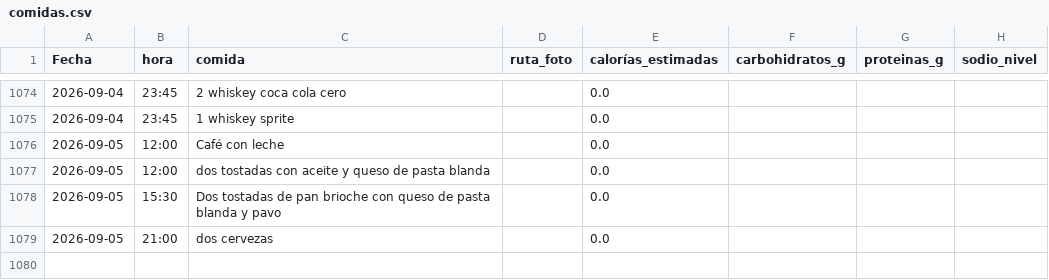
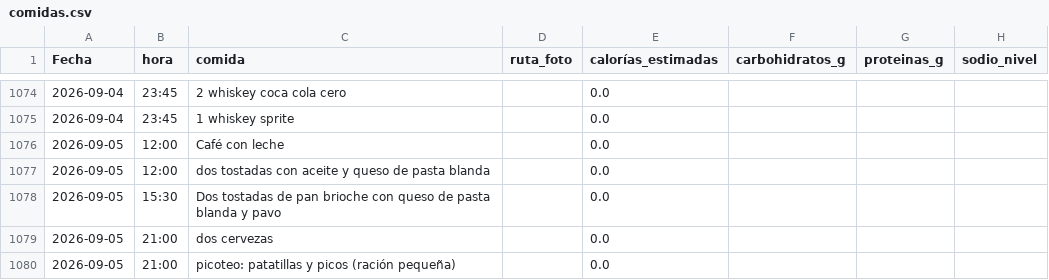
Before and after one commit to teresamattil/registro_salud, a CSV file: comidas.csv, drawn as a sheet; only a part is shown, gaps mark what is left out; the diff names each change by its address in the sheet, - before the commit and + after, or states it on an @@ line.

Commit message:
Añadir comida

```diff
--- a/comidas.csv
+++ b/comidas.csv
+row 1080: 2026-09-05 | 21:00 | picoteo: patatillas y picos (ración pequeña) |  | 0.0
```
